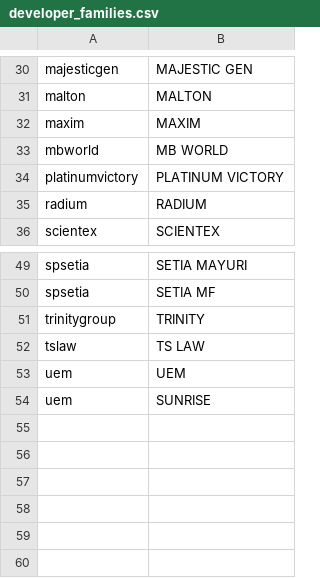
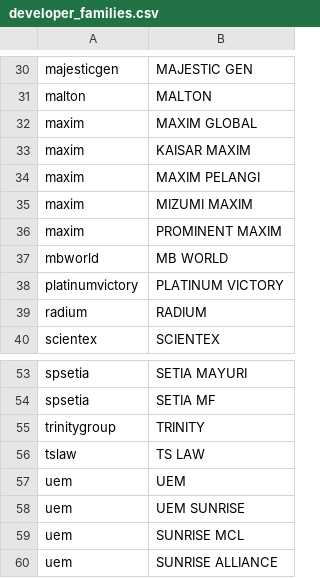
Before and after one commit to smtcu/teduh-tracker, a CSV file: data/developer_families.csv, drawn as a sheet; only a part is shown, gaps mark what is left out.

```diff
--- a/data/developer_families.csv
+++ b/data/developer_families.csv
@@ -31,3 +31,7 @@ majesticgen,MAJESTIC GEN
 malton,MALTON
-maxim,MAXIM
+maxim,MAXIM GLOBAL
+maxim,KAISAR MAXIM
+maxim,MAXIM PELANGI
+maxim,MIZUMI MAXIM
+maxim,PROMINENT MAXIM
 mbworld,MB WORLD
@@ -53,2 +57,4 @@ tslaw,TS LAW
 uem,UEM
-uem,SUNRISE
+uem,UEM SUNRISE
+uem,SUNRISE MCL
+uem,SUNRISE ALLIANCE
```
